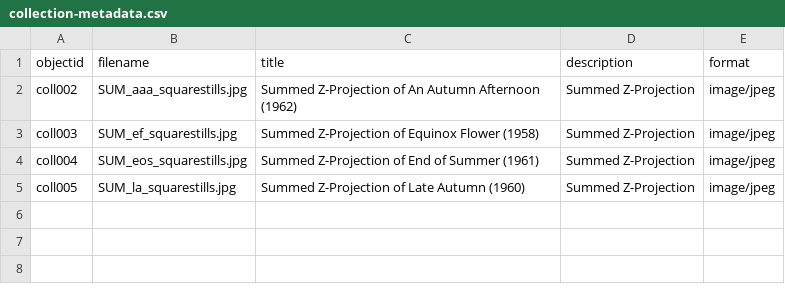
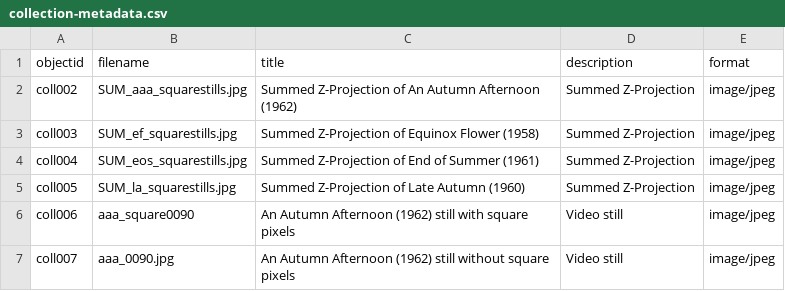
Before and after one commit to drodz11/colors-of-ozu, a CSV file: _data/collection-metadata.csv, drawn as a sheet.

```diff
--- a/_data/collection-metadata.csv
+++ b/_data/collection-metadata.csv
@@ -5 +5,3 @@ coll004,SUM_eos_squarestills.jpg,Summed Z-Projection of End of Summer (1961),Sum
 coll005,SUM_la_squarestills.jpg,Summed Z-Projection of Late Autumn (1960),Summed Z-Projection,image/jpeg
+coll006,aaa_square0090,An Autumn Afternoon (1962) still with square pixels,Video still,image/jpeg
+coll007,aaa_0090.jpg,An Autumn Afternoon (1962) still without square pixels,Video still,image/jpeg
```
Also changed, not shown: 3 other files.
